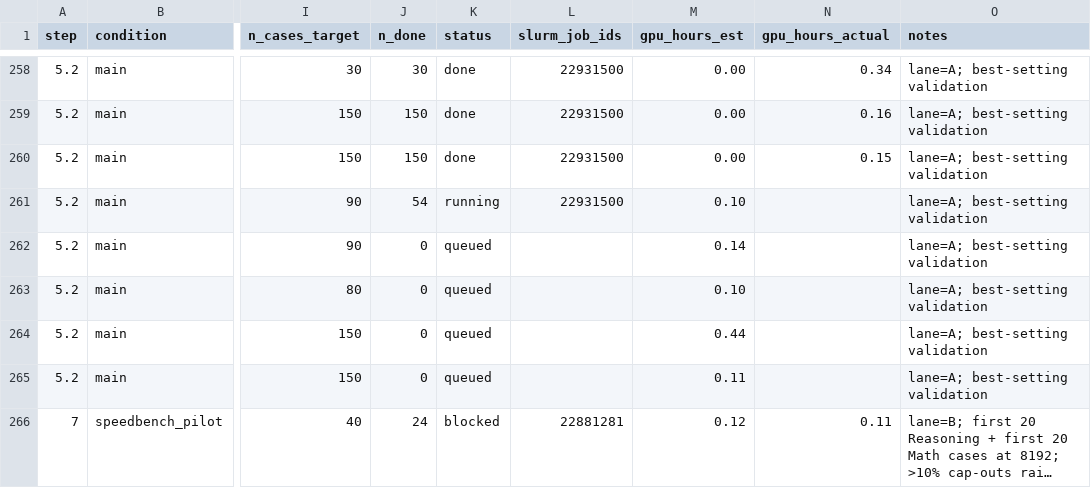
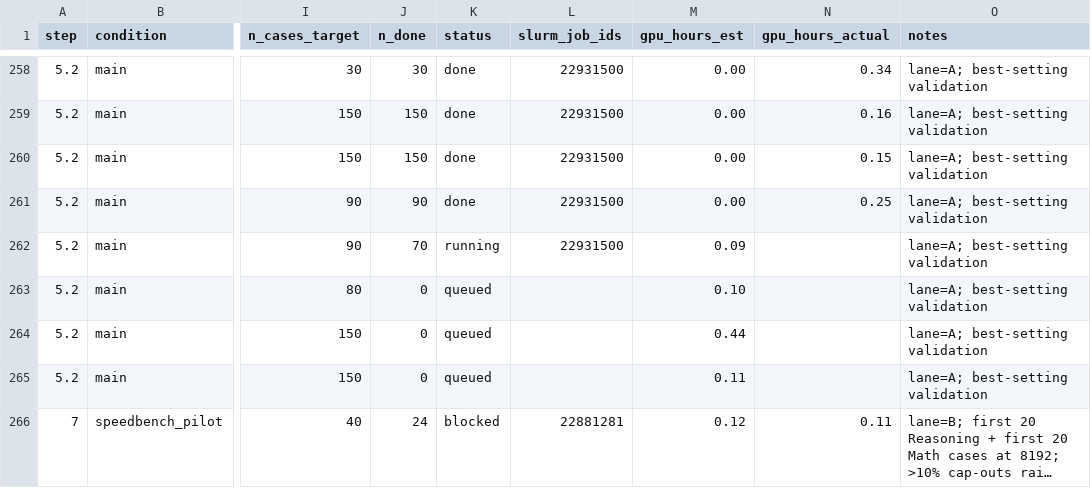
Before and after one commit to billxby/lossy-token-eff, a CSV file: campaign/addendum/manifest.csv, drawn as a sheet; only a part is shown, gaps mark what is left out; long unchanged cells end in …; the diff covers the shown part only; the diff names each change by its address in the sheet, - before the commit and + after, or states it on an @@ line.

```diff
--- a/campaign/addendum/manifest.csv
+++ b/campaign/addendum/manifest.csv
-J261 (n_done): 54
+J261 (n_done): 90
-K261 (status): running
+K261 (status): done
-M261 (gpu_hours_est): 0.10
+M261 (gpu_hours_est): 0.00
-N261 (gpu_hours_actual): (empty)
+N261 (gpu_hours_actual): 0.25
-J262 (n_done): 0
+J262 (n_done): 70
-K262 (status): queued
+K262 (status): running
-L262 (slurm_job_ids): (empty)
+L262 (slurm_job_ids): 22931500
-M262 (gpu_hours_est): 0.14
+M262 (gpu_hours_est): 0.09
```
Also changed, not shown: 8 edited cells elsewhere in this file, 4 other files.
